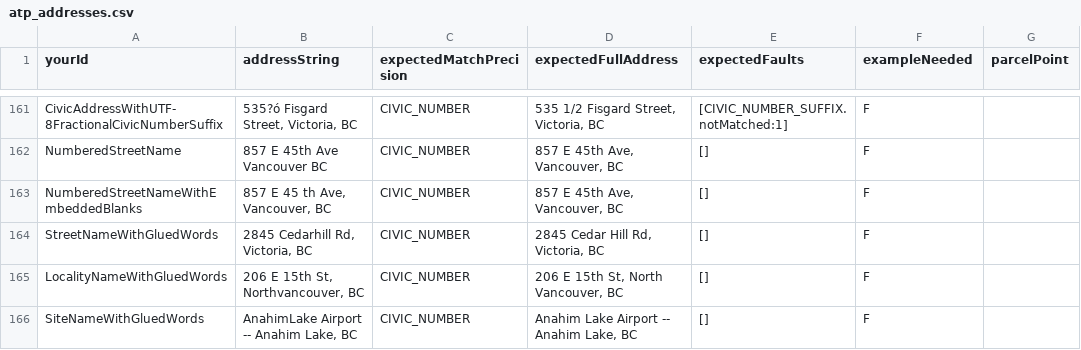
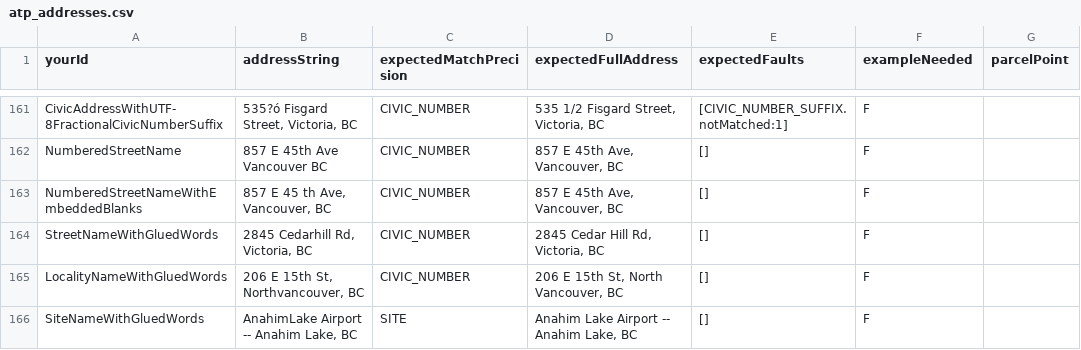
Before and after one commit to bcgov/ols-geocoder, a CSV file: atp_addresses.csv, drawn as a sheet; only a part is shown, gaps mark what is left out.

Commit message:
Update atp_addresses.csv

```diff
--- a/atp_addresses.csv
+++ b/atp_addresses.csv
@@ -165,2 +165,2 @@ StreetNameWithGluedWords,"2845 Cedarhill Rd, Victoria, BC",CIVIC_NUMBER,"2845 Ce
 LocalityNameWithGluedWords,"206 E 15th St, Northvancouver, BC",CIVIC_NUMBER,"206 E 15th St, North Vancouver, BC",[],F,
-SiteNameWithGluedWords,"AnahimLake Airport -- Anahim Lake, BC",CIVIC_NUMBER,"Anahim Lake Airport -- Anahim Lake, BC",[],F,
+SiteNameWithGluedWords,"AnahimLake Airport -- Anahim Lake, BC",SITE,"Anahim Lake Airport -- Anahim Lake, BC",[],F,
```
